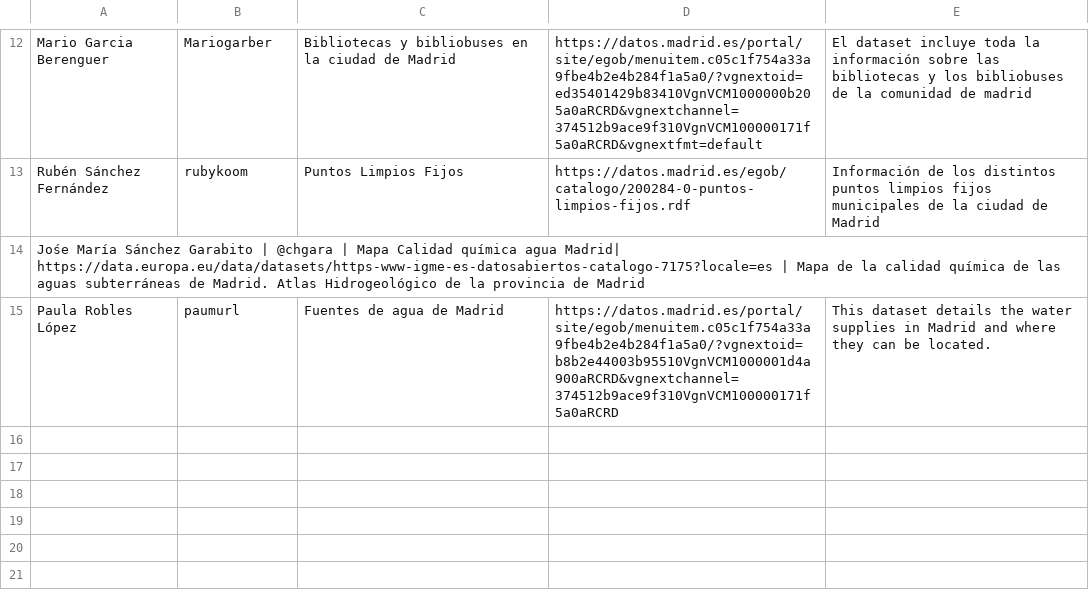
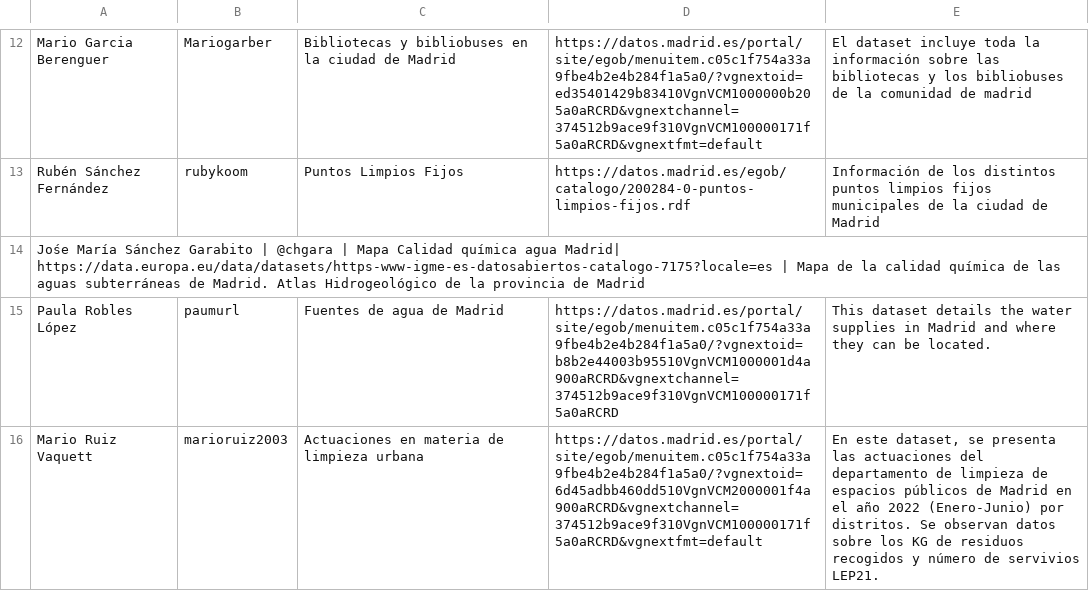
Before and after one commit to FacultadInformatica-LinkedData/Curso2022-2023-DataScience, a CSV file: Assignment1/DatasetDescriptions.csv, drawn as a sheet; only a part is shown, gaps mark what is left out; the diff names each change by its address in the sheet, - before the commit and + after, or states it on an @@ line.

Commit message:
Update DatasetDescriptions.csv

```diff
--- a/Assignment1/DatasetDescriptions.csv
+++ b/Assignment1/DatasetDescriptions.csv
+row 16: Mario Ruiz Vaquett | marioruiz2003 | Actuaciones en materia de limpieza urbana | https://datos.madrid.es/portal/site/egob/menuitem.c05c1f754a33a9fbe4b2e4b284f1a5a0/?vgnextoid=6d45adbb460dd510VgnVCM2000001f4a900aRCRD&vgnextchannel=374512b9ace9f310VgnVCM100000171f5a0aRCRD&vgnextfmt=default | En este dataset, se presenta las actuaciones del departamento de limpieza de espacios públicos de Madrid en el año 2022 (Enero-Junio) por distritos. Se observan datos sobre los KG de residuos recogidos y número de servivios LEP21.
```
